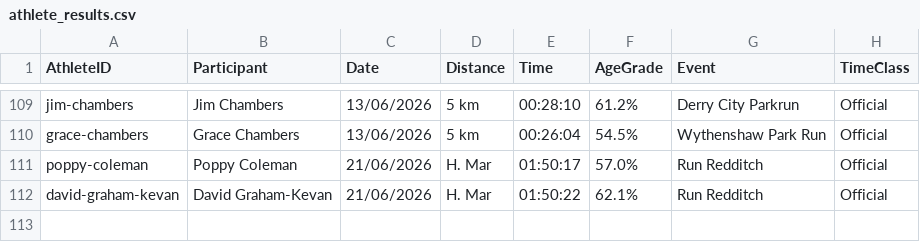
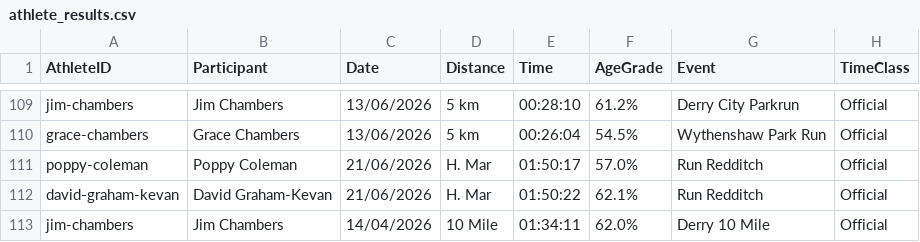
Before and after one commit to johnkevan88888/family-running, a CSV file: data/athlete_results.csv, drawn as a sheet; only a part is shown, gaps mark what is left out; the diff names each change by its address in the sheet, - before the commit and + after, or states it on an @@ line.

Commit message:
Jim Chambers 10 mile

```diff
--- a/data/athlete_results.csv
+++ b/data/athlete_results.csv
+row 113: jim-chambers | Jim Chambers | 14/04/2026 | 10 Mile | 01:34:11 | 62.0% | Derry 10 Mile | Official
```
Also changed, not shown: 2 other files.
